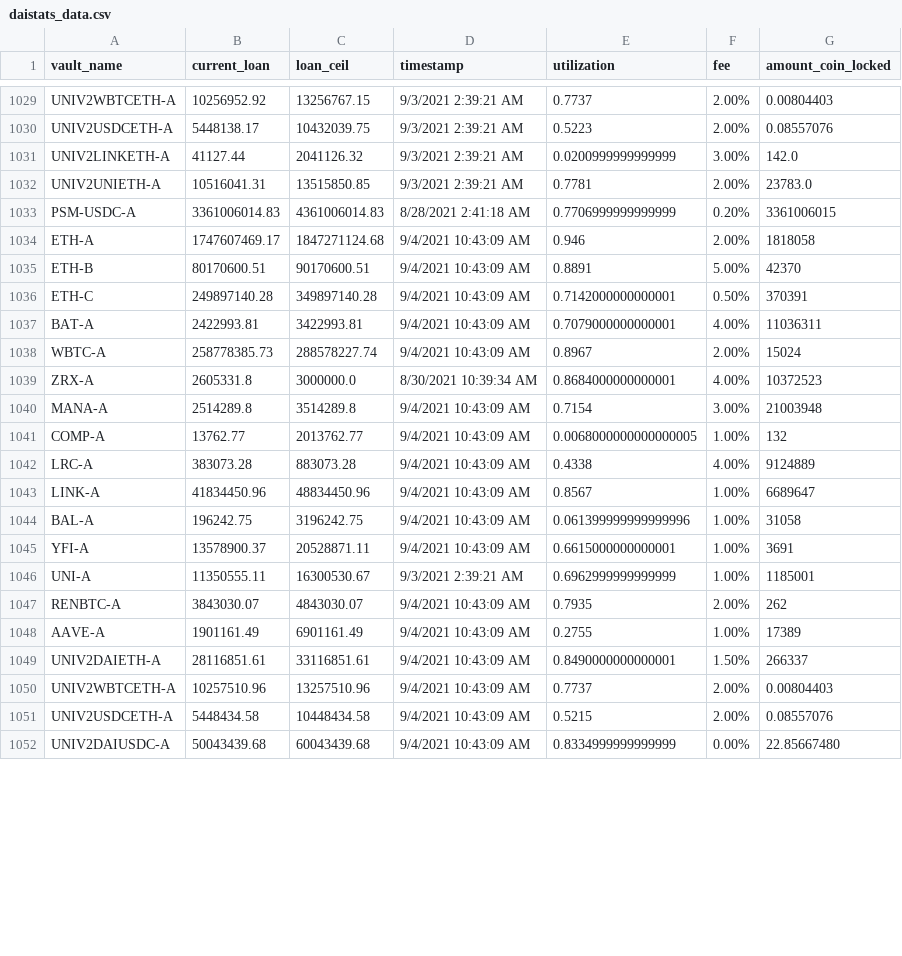
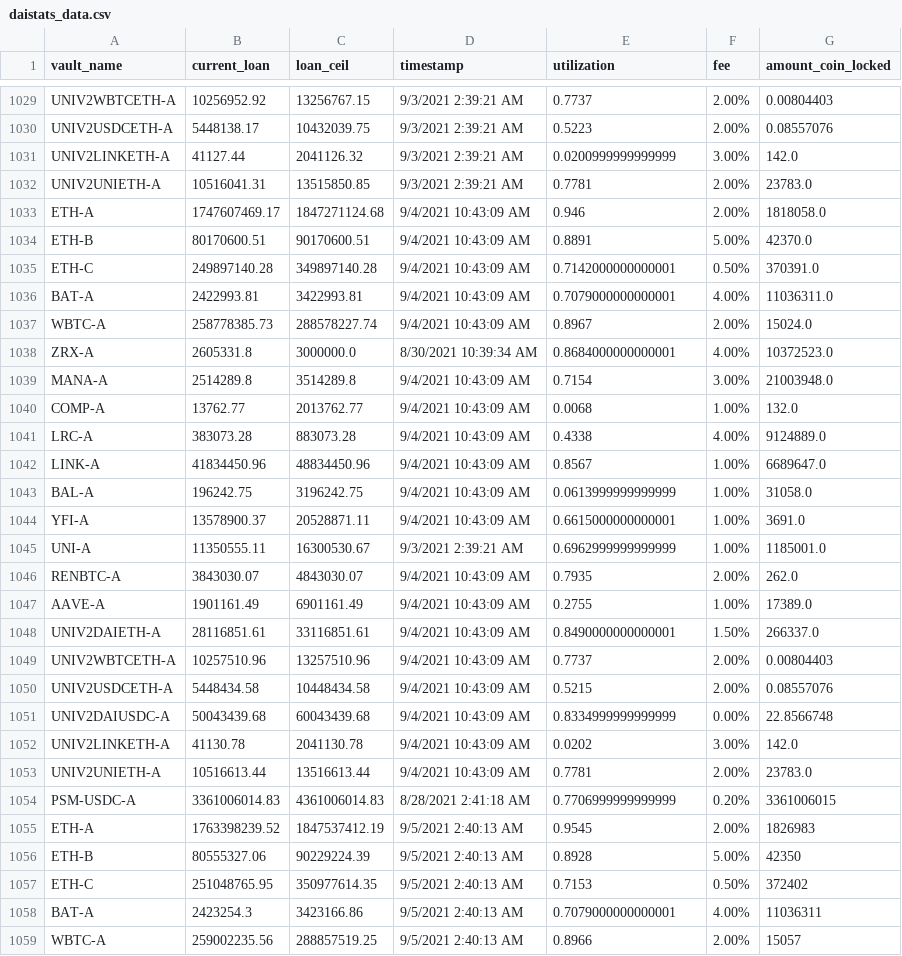
Before and after one commit to geniusnhu/daistats, a CSV file: daistats_data.csv, drawn as a sheet; only a part is shown, gaps mark what is left out; the shorter side is filled out with more unchanged rows; the diff covers the shown part only.

```diff
--- a/daistats_data.csv
+++ b/daistats_data.csv
@@ -1032,20 +1032,28 @@ UNIV2LINKETH-A,41127.44,2041126.32,9/3/2021 2:39:21 AM,0.0200999999999999,3.00%,
 UNIV2UNIETH-A,10516041.31,13515850.85,9/3/2021 2:39:21 AM,0.7781,2.00%,23783.0
-PSM-USDC-A,3361006014.83,4361006014.83,8/28/2021 2:41:18 AM,0.7706999999999999,0.20%,3361006015
-ETH-A,1747607469.17,1847271124.68,9/4/2021 10:43:09 AM,0.946,2.00%,1818058
-ETH-B,80170600.51,90170600.51,9/4/2021 10:43:09 AM,0.8891,5.00%,42370
-ETH-C,249897140.28,349897140.28,9/4/2021 10:43:09 AM,0.7142000000000001,0.50%,370391
-BAT-A,2422993.81,3422993.81,9/4/2021 10:43:09 AM,0.7079000000000001,4.00%,11036311
-WBTC-A,258778385.73,288578227.74,9/4/2021 10:43:09 AM,0.8967,2.00%,15024
-ZRX-A,2605331.8,3000000.0,8/30/2021 10:39:34 AM,0.8684000000000001,4.00%,10372523
-MANA-A,2514289.8,3514289.8,9/4/2021 10:43:09 AM,0.7154,3.00%,21003948
-COMP-A,13762.77,2013762.77,9/4/2021 10:43:09 AM,0.0068000000000000005,1.00%,132
-LRC-A,383073.28,883073.28,9/4/2021 10:43:09 AM,0.4338,4.00%,9124889
-LINK-A,41834450.96,48834450.96,9/4/2021 10:43:09 AM,0.8567,1.00%,6689647
-BAL-A,196242.75,3196242.75,9/4/2021 10:43:09 AM,0.061399999999999996,1.00%,31058
-YFI-A,13578900.37,20528871.11,9/4/2021 10:43:09 AM,0.6615000000000001,1.00%,3691
-UNI-A,11350555.11,16300530.67,9/3/2021 2:39:21 AM,0.6962999999999999,1.00%,1185001
-RENBTC-A,3843030.07,4843030.07,9/4/2021 10:43:09 AM,0.7935,2.00%,262
-AAVE-A,1901161.49,6901161.49,9/4/2021 10:43:09 AM,0.2755,1.00%,17389
-UNIV2DAIETH-A,28116851.61,33116851.61,9/4/2021 10:43:09 AM,0.8490000000000001,1.50%,266337
+ETH-A,1747607469.17,1847271124.68,9/4/2021 10:43:09 AM,0.946,2.00%,1818058.0
+ETH-B,80170600.51,90170600.51,9/4/2021 10:43:09 AM,0.8891,5.00%,42370.0
+ETH-C,249897140.28,349897140.28,9/4/2021 10:43:09 AM,0.7142000000000001,0.50%,370391.0
+BAT-A,2422993.81,3422993.81,9/4/2021 10:43:09 AM,0.7079000000000001,4.00%,11036311.0
+WBTC-A,258778385.73,288578227.74,9/4/2021 10:43:09 AM,0.8967,2.00%,15024.0
+ZRX-A,2605331.8,3000000.0,8/30/2021 10:39:34 AM,0.8684000000000001,4.00%,10372523.0
+MANA-A,2514289.8,3514289.8,9/4/2021 10:43:09 AM,0.7154,3.00%,21003948.0
+COMP-A,13762.77,2013762.77,9/4/2021 10:43:09 AM,0.0068,1.00%,132.0
+LRC-A,383073.28,883073.28,9/4/2021 10:43:09 AM,0.4338,4.00%,9124889.0
+LINK-A,41834450.96,48834450.96,9/4/2021 10:43:09 AM,0.8567,1.00%,6689647.0
+BAL-A,196242.75,3196242.75,9/4/2021 10:43:09 AM,0.0613999999999999,1.00%,31058.0
+YFI-A,13578900.37,20528871.11,9/4/2021 10:43:09 AM,0.6615000000000001,1.00%,3691.0
+UNI-A,11350555.11,16300530.67,9/3/2021 2:39:21 AM,0.6962999999999999,1.00%,1185001.0
+RENBTC-A,3843030.07,4843030.07,9/4/2021 10:43:09 AM,0.7935,2.00%,262.0
+AAVE-A,1901161.49,6901161.49,9/4/2021 10:43:09 AM,0.2755,1.00%,17389.0
+UNIV2DAIETH-A,28116851.61,33116851.61,9/4/2021 10:43:09 AM,0.8490000000000001,1.50%,266337.0
 UNIV2WBTCETH-A,10257510.96,13257510.96,9/4/2021 10:43:09 AM,0.7737,2.00%,0.00804403
 UNIV2USDCETH-A,5448434.58,10448434.58,9/4/2021 10:43:09 AM,0.5215,2.00%,0.08557076
+UNIV2DAIUSDC-A,50043439.68,60043439.68,9/4/2021 10:43:09 AM,0.8334999999999999,0.00%,22.8566748
+UNIV2LINKETH-A,41130.78,2041130.78,9/4/2021 10:43:09 AM,0.0202,3.00%,142.0
+UNIV2UNIETH-A,10516613.44,13516613.44,9/4/2021 10:43:09 AM,0.7781,2.00%,23783.0
+PSM-USDC-A,3361006014.83,4361006014.83,8/28/2021 2:41:18 AM,0.7706999999999999,0.20%,3361006015
+ETH-A,1763398239.52,1847537412.19,9/5/2021 2:40:13 AM,0.9545,2.00%,1826983
+ETH-B,80555327.06,90229224.39,9/5/2021 2:40:13 AM,0.8928,5.00%,42350
+ETH-C,251048765.95,350977614.35,9/5/2021 2:40:13 AM,0.7153,0.50%,372402
+BAT-A,2423254.3,3423166.86,9/5/2021 2:40:13 AM,0.7079000000000001,4.00%,11036311
+WBTC-A,259002235.56,288857519.25,9/5/2021 2:40:13 AM,0.8966,2.00%,15057
```
Also changed, not shown: 13 added rows and 6 edited cells elsewhere in this file, BTC_price.csv.
